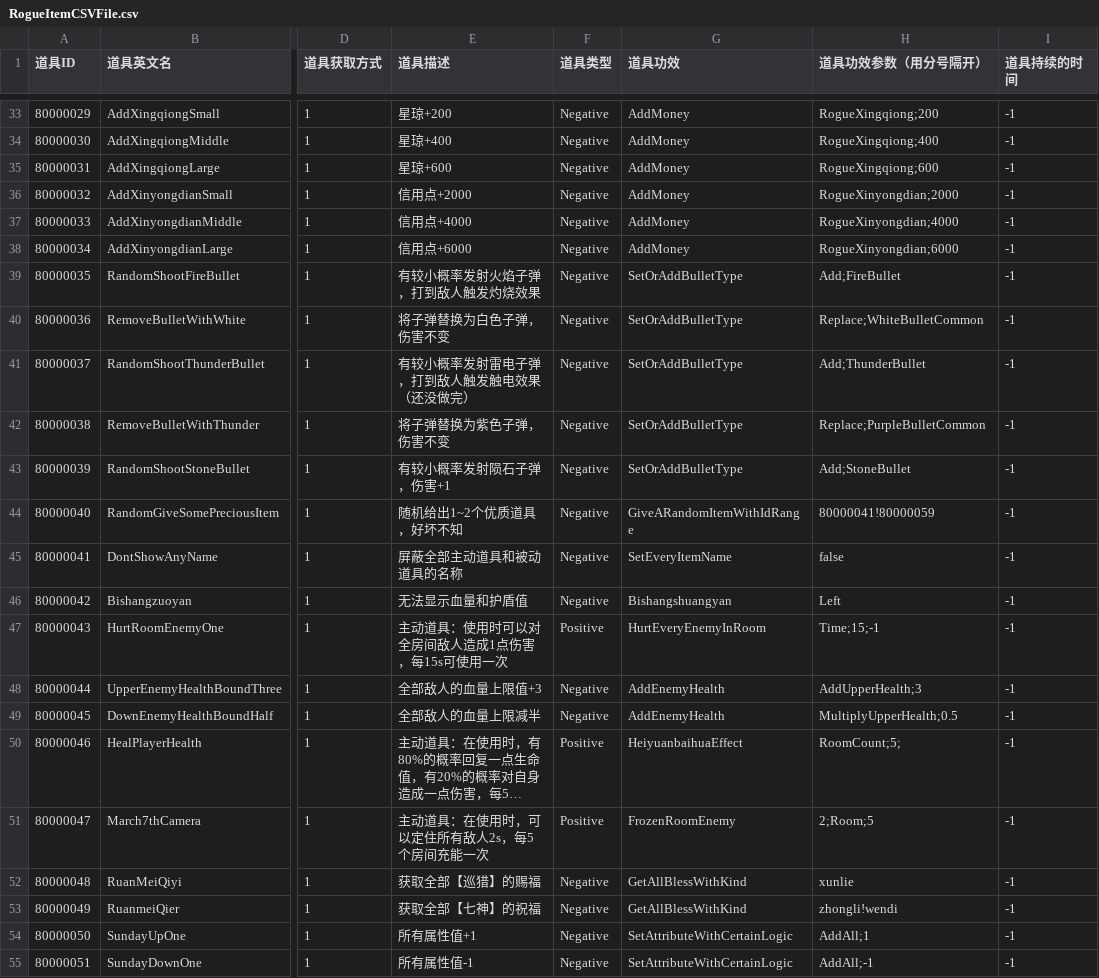
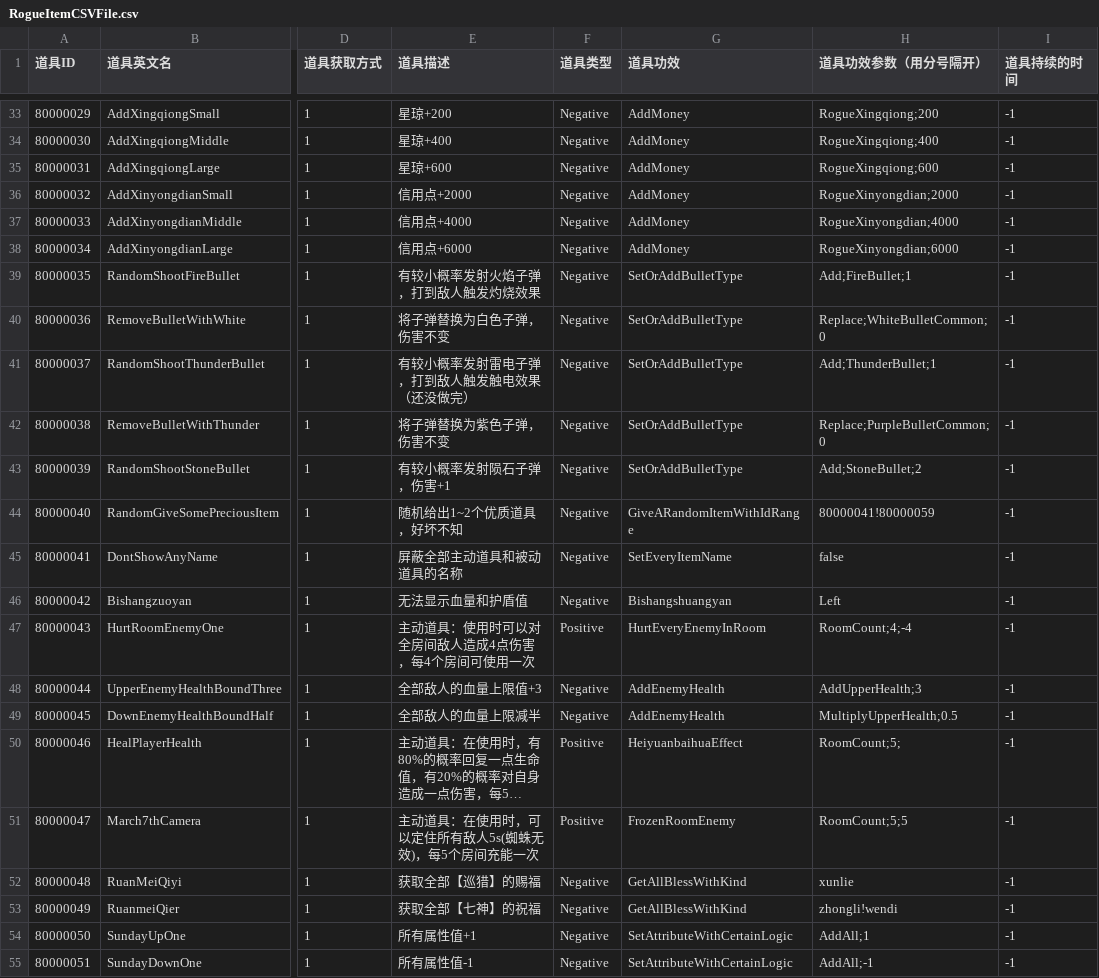
Before and after one commit to YYHHOrganization/GameDemo2024, a CSV file: Assets/Designer/CsvTable/RogueLike/RogueItemCSVFile.csv, drawn as a sheet; only a part is shown, gaps mark what is left out; long unchanged cells end in …; the diff names each change by its address in the sheet, - before the commit and + after, or states it on an @@ line.

```diff
--- a/Assets/Designer/CsvTable/RogueLike/RogueItemCSVFile.csv
+++ b/Assets/Designer/CsvTable/RogueLike/RogueItemCSVFile.csv
-H39 (道具功效参数（用分号隔开）): Add;FireBullet
+H39 (道具功效参数（用分号隔开）): Add;FireBullet;1
-H40 (道具功效参数（用分号隔开）): Replace;WhiteBulletCommon
+H40 (道具功效参数（用分号隔开）): Replace;WhiteBulletCommon;0
-H41 (道具功效参数（用分号隔开）): Add;ThunderBullet
+H41 (道具功效参数（用分号隔开）): Add;ThunderBullet;1
-H42 (道具功效参数（用分号隔开）): Replace;PurpleBulletCommon
+H42 (道具功效参数（用分号隔开）): Replace;PurpleBulletCommon;0
-H43 (道具功效参数（用分号隔开）): Add;StoneBullet
+H43 (道具功效参数（用分号隔开）): Add;StoneBullet;2
-E47 (道具描述): 主动道具：使用时可以对全房间敌人造成1点伤害，每15s可使用一次
+E47 (道具描述): 主动道具：使用时可以对全房间敌人造成4点伤害，每4个房间可使用一次
-H47 (道具功效参数（用分号隔开）): Time;15;-1
+H47 (道具功效参数（用分号隔开）): RoomCount;4;-4
-E51 (道具描述): 主动道具：在使用时，可以定住所有敌人2s，每5个房间充能一次
+E51 (道具描述): 主动道具：在使用时，可以定住所有敌人5s(蜘蛛无效)，每5个房间充能一次
-H51 (道具功效参数（用分号隔开）): 2;Room;5
+H51 (道具功效参数（用分号隔开）): RoomCount;5;5
```
Also changed, not shown: Assets/Designer/CsvTable/MessageBox/MessageCommonCSVFile.csv, 51 other files.
